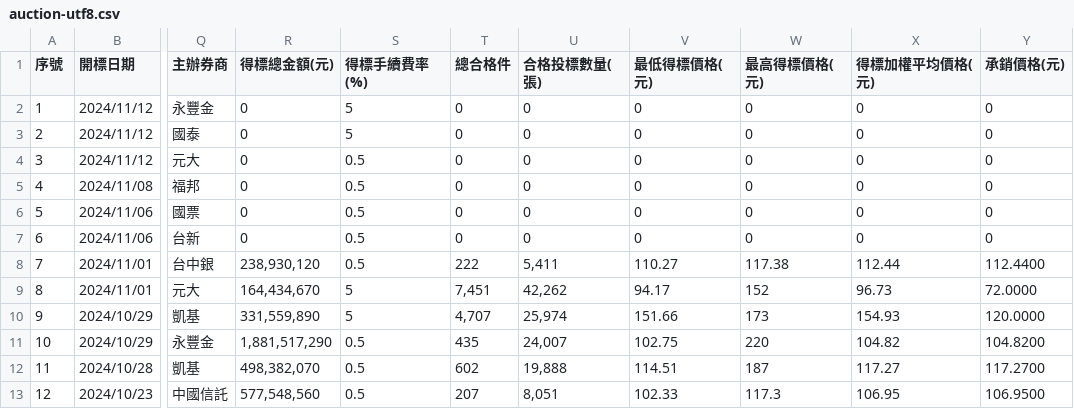
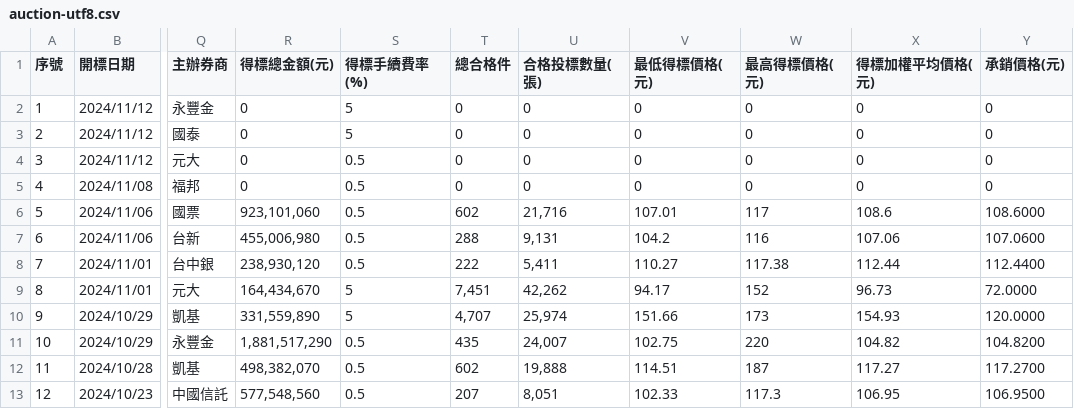
Before and after one commit to wenchiehlee/Selenium-Actions.Auction, a CSV file: auction-utf8.csv, drawn as a sheet; only a part is shown, gaps mark what is left out; the diff names each change by its address in the sheet, - before the commit and + after, or states it on an @@ line.

```diff
--- a/auction-utf8.csv
+++ b/auction-utf8.csv
-R6 (得標總金額(元)): 0
+R6 (得標總金額(元)): 923,101,060
-T6 (總合格件): 0
+T6 (總合格件): 602
-U6 (合格投標數量(張)): 0
+U6 (合格投標數量(張)): 21,716
-V6 (最低得標價格(元)): 0
+V6 (最低得標價格(元)): 107.01
-W6 (最高得標價格(元)): 0
+W6 (最高得標價格(元)): 117
-X6 (得標加權平均價格(元)): 0
+X6 (得標加權平均價格(元)): 108.6
-Y6 (承銷價格(元)): 0
+Y6 (承銷價格(元)): 108.6000
-R7 (得標總金額(元)): 0
+R7 (得標總金額(元)): 455,006,980
-T7 (總合格件): 0
+T7 (總合格件): 288
-U7 (合格投標數量(張)): 0
+U7 (合格投標數量(張)): 9,131
-V7 (最低得標價格(元)): 0
+V7 (最低得標價格(元)): 104.2
-W7 (最高得標價格(元)): 0
+W7 (最高得標價格(元)): 116
-X7 (得標加權平均價格(元)): 0
+X7 (得標加權平均價格(元)): 107.06
-Y7 (承銷價格(元)): 0
+Y7 (承銷價格(元)): 107.0600
```
Also changed, not shown: 2 other files.
